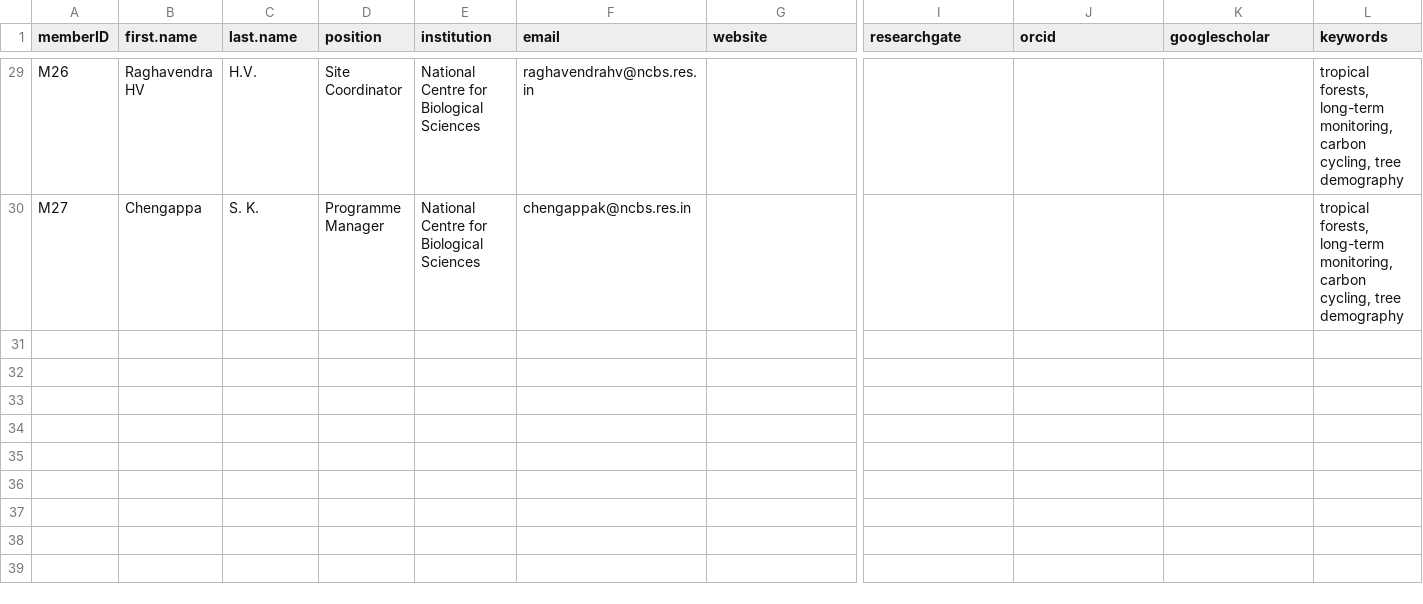
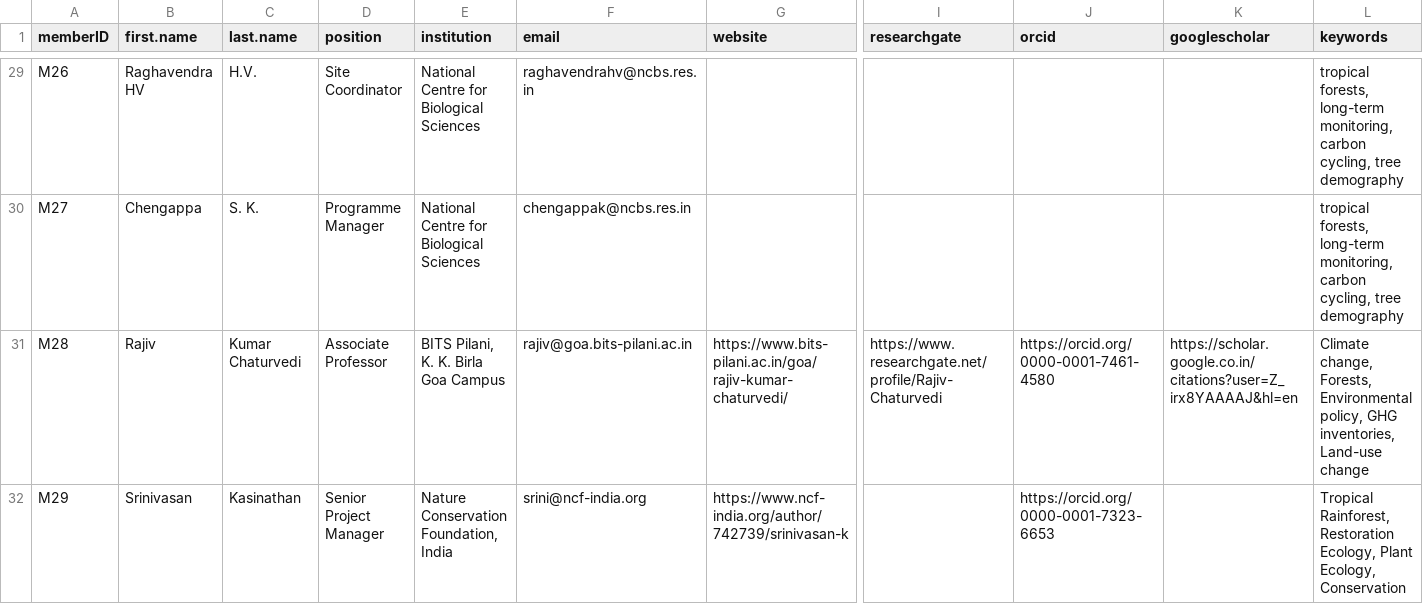
Before and after one commit to India-INvenTree/members, a CSV file: files/member_list.csv, drawn as a sheet; only a part is shown, gaps mark what is left out; rows hold the shown columns only; the diff names each change by its address in the sheet, - before the commit and + after, or states it on an @@ line.

Commit message:
updated Rajiv Chaturvedi and Srini's member profiles

```diff
--- a/files/member_list.csv
+++ b/files/member_list.csv
+row 31: M28 | Rajiv | Kumar Chaturvedi | Associate Professor | BITS Pilani, K. K. Birla Goa Campus | rajiv@goa.bits-pilani.ac.in | https://www.bits-pilani.ac.in/goa/rajiv-kumar-chaturvedi/ | https://www.researchgate.net/profile/Rajiv-Chaturvedi | https://orcid.org/0000-0001-7461-4580 | https://scholar.google.co.in/citations?user=Z_irx8YAAAAJ&hl=en | Climate change, Forests, Environmental policy, GHG inventories, Land-use change
+row 32: M29 | Srinivasan | Kasinathan | Senior Project Manager | Nature Conservation Foundation, India | srini@ncf-india.org | https://www.ncf-india.org/author/742739/srinivasan-k |  | https://orcid.org/0000-0001-7323-6653 |  | Tropical Rainforest, Restoration Ecology, Plant Ecology, Conservation
```
Also changed, not shown: 14 other files.
